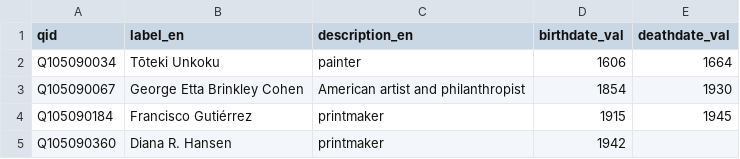
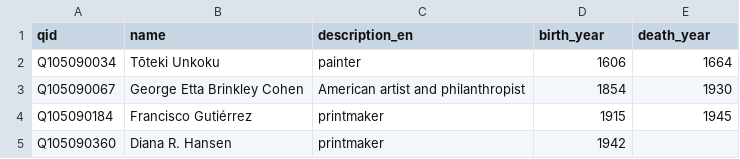
Before and after one commit to HeardLibrary/digital-scholarship, a CSV file: data/codegraf/artists.csv, drawn as a sheet.

Commit message:
change column headers

```diff
--- a/data/codegraf/artists.csv
+++ b/data/codegraf/artists.csv
@@ -1,2 +1,2 @@
-qid,label_en,description_en,birthdate_val,deathdate_val
+qid,name,description_en,birth_year,death_year
 Q105090034,Tōteki Unkoku,painter,1606,1664
```
Also changed, not shown: data/codegraf/artworks.csv.
